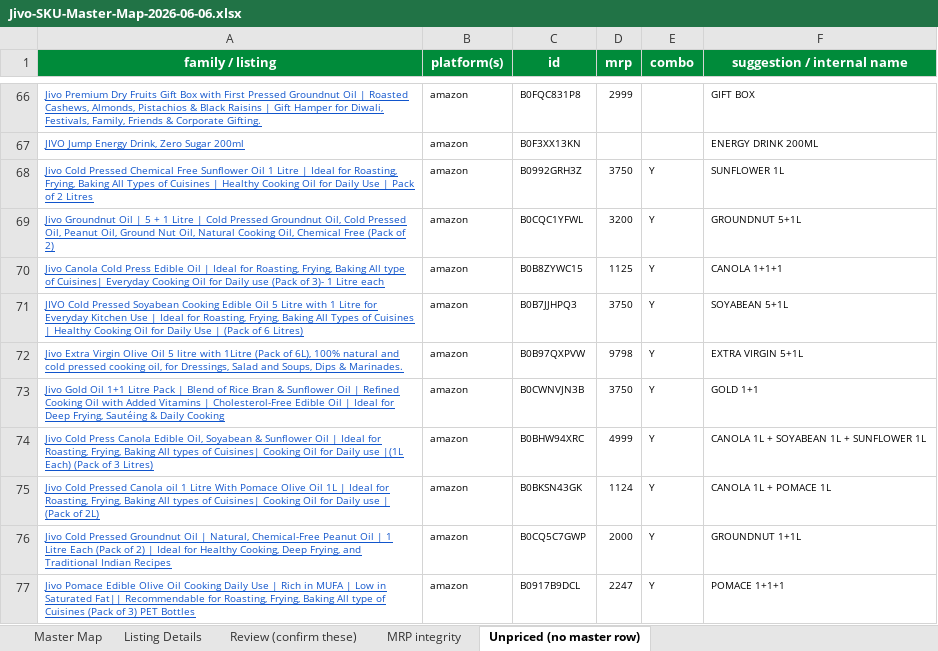
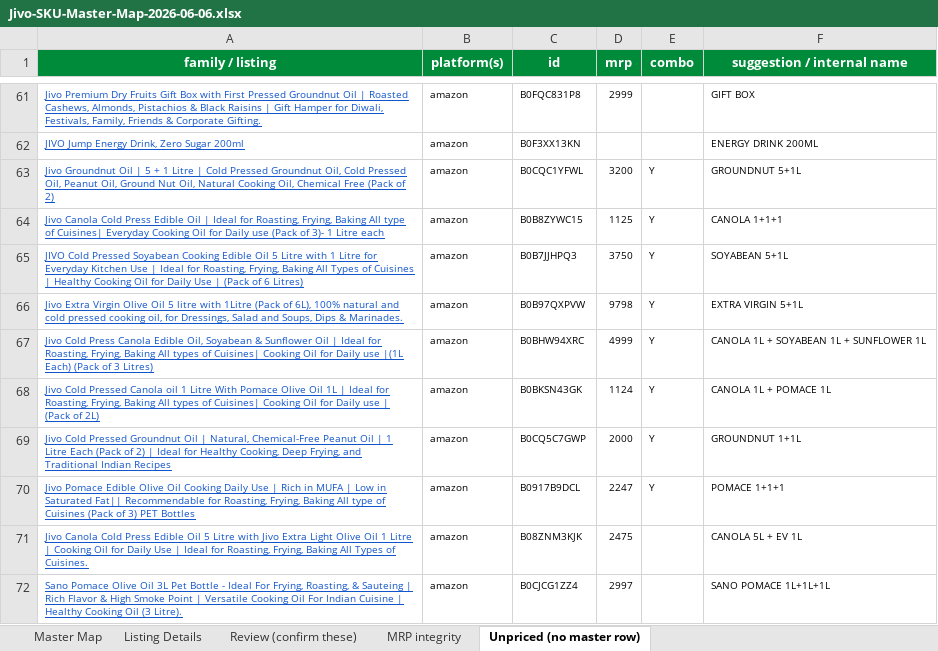
Before and after one commit to daman8271/ecom-intel, an Excel workbook: tools/pricematch/Jivo-SKU-Master-Map-2026-06-06.xlsx, sheet Unpriced (no master row), drawn as a sheet; only a part is shown, gaps mark what is left out; the shorter side is filled out with more unchanged rows; values as stored, in another font and other column widths than the file's, no borders; the diff covers the shown part only; the diff names each change by its address in the sheet, - before the commit and + after, or states it on an @@ line.

Commit message:
map-excel: FINAL rebuild on W1 master-v2 map (114 entries) — 286/286 price cells hyperlinked, exact full titles
- rebuilt from sku_map.json @e17c355b: 114 SKUs (96 v1 + 18 new + RICE 1KG retired,
  rendered grey "(retired)")
- hyperlink invariant re-asserted post-write: 286 non-empty Master Map price cells,
  286 hyperlinked, 0 no-link markers
- 4 sheet-asserted ASINs never scraped (B0H2HDLB5Q B0H2B92WLP B0H2HJKJH1 B0GX19RGQH):
  render "listed" (not a false OOS — in_stock unknown), title wears a visible
  "⚠ title not captured" marker instead of silently passing an internal name as
  the platform title; stock column shows "?" for unknown

```diff
--- a/tools/pricematch/Jivo-SKU-Master-Map-2026-06-06.xlsx (sheet Unpriced (no master row))
+++ b/tools/pricematch/Jivo-SKU-Master-Map-2026-06-06.xlsx (sheet Unpriced (no master row))
-row 68: Jivo Cold Pressed Chemical Free Sunflower Oil 1 Litre | Ideal for Roasting, Frying, Baking All Types of Cuisines | Healthy Cooking Oil for Daily Use | Pack of 2 Litres | amazon | B0992GRH3Z | 3750 | Y | SUNFLOWER 1L
-row 73: Jivo Gold Oil 1+1 Litre Pack | Blend of Rice Bran & Sunflower Oil | Refined Cooking Oil with Added Vitamins | Cholesterol-Free Edible Oil | Ideal for Deep Frying, Sautéing & Daily Cooking | amazon | B0CWNVJN3B | 3750 | Y | GOLD 1+1
```
Also changed, not shown: 19 removed rows and 5 edited cells elsewhere in this sheet, sheet Master Map, sheet Listing Details, sheet Review (confirm these), sheet MRP integrity, 1 other file.
